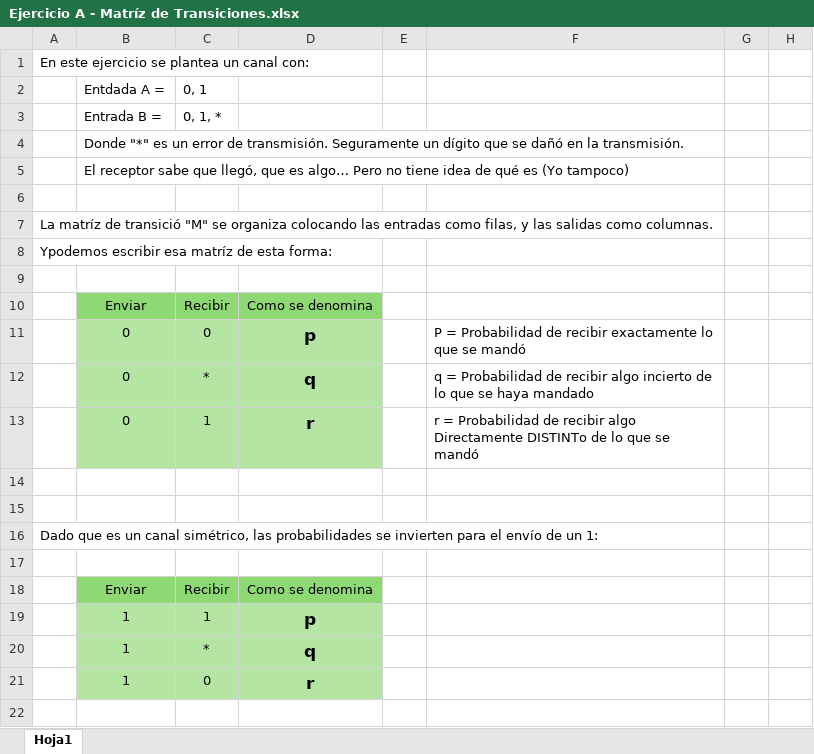
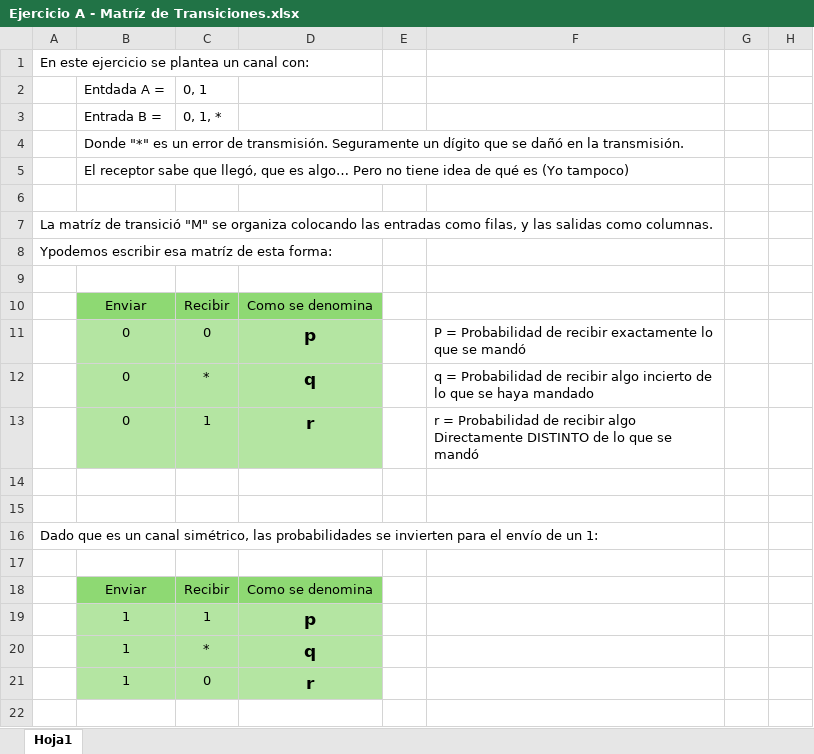
Before and after one commit to RanferyPeregrina/Semestre-EneJun2026, an Excel workbook: Teoría de la información/AF2/Canal Binario Simétrico/Ejercicio A - Matríz de Transiciones.xlsx, sheet Hoja1, drawn as a sheet; only a part is shown; values as stored, in another font and other column widths than the file's, no borders; the diff names each change by its address in the sheet, - before the commit and + after, or states it on an @@ line.

```diff
--- a/Teoría de la información/AF2/Canal Binario Simétrico/Ejercicio A - Matríz de Transiciones.xlsx (sheet Hoja1)
+++ b/Teoría de la información/AF2/Canal Binario Simétrico/Ejercicio A - Matríz de Transiciones.xlsx (sheet Hoja1)
-F13: …algo Directamente DISTINTo de lo…
+F13: …algo Directamente DISTINTO de lo…
```
Also changed, not shown: Teoría de la información/AF2/Canal Binario Simétrico/Ejercicio D - Caracter difuso convertido a 1.xlsx, 4 other files.
